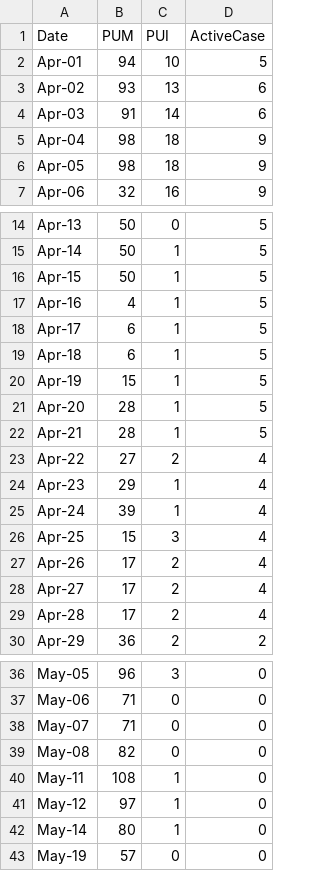
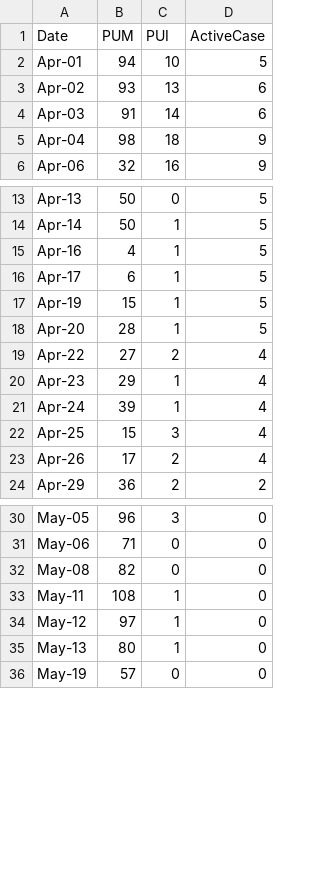
Before and after one commit to djmacao/Covid-19, a CSV file: Covid_Tagum_Data/covid_tc_daily.csv, drawn as a sheet; only a part is shown, gaps mark what is left out.

Commit message:
tagum updates 2020Jul08

```diff
--- a/Covid_Tagum_Data/covid_tc_daily.csv
+++ b/Covid_Tagum_Data/covid_tc_daily.csv
@@ -5,3 +5,2 @@ Apr-03,91,14,6
 Apr-04,98,18,9
-Apr-05,98,18,9
 Apr-06,32,16,9
@@ -15,9 +14,6 @@ Apr-13,50,0,5
 Apr-14,50,1,5
-Apr-15,50,1,5
 Apr-16,4,1,5
 Apr-17,6,1,5
-Apr-18,6,1,5
 Apr-19,15,1,5
 Apr-20,28,1,5
-Apr-21,28,1,5
 Apr-22,27,2,4
@@ -27,4 +23,2 @@ Apr-25,15,3,4
 Apr-26,17,2,4
-Apr-27,17,2,4
-Apr-28,17,2,4
 Apr-29,36,2,2
@@ -37,3 +31,2 @@ May-05,96,3,0
 May-06,71,0,0
-May-07,71,0,0
 May-08,82,0,0
@@ -41,3 +34,3 @@ May-11,108,1,0
 May-12,97,1,0
-May-14,80,1,0
+May-13,80,1,0
 May-19,57,0,0
```
Also changed, not shown: Covid_Tagum_Data/covid_dohdr_daily.csv.
